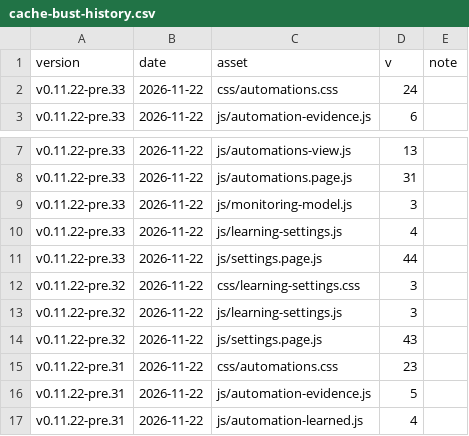
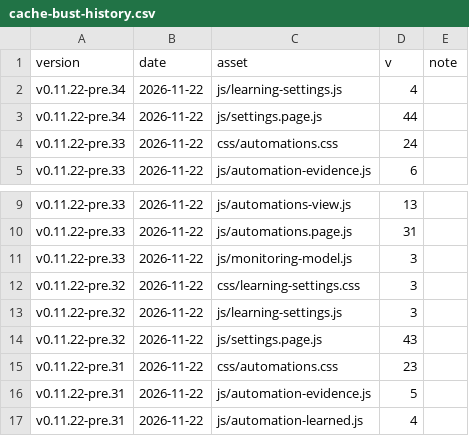
Before and after one commit to Developer-Simon/energy-node, a CSV file: dashboard/internal/webui/cache-bust-history.csv, drawn as a sheet; only a part is shown, gaps mark what is left out; removed rows and columns are numbered as before the commit, all else as after; the diff names each change by its address in the sheet, - before the commit and + after, or states it on an @@ line.

```diff
--- a/dashboard/internal/webui/cache-bust-history.csv
+++ b/dashboard/internal/webui/cache-bust-history.csv
+row 2: v0.11.22-pre.34 | 2026-11-22 | js/learning-settings.js | 4
+row 3: v0.11.22-pre.34 | 2026-11-22 | js/settings.page.js | 44
-row 10: v0.11.22-pre.33 | 2026-11-22 | js/learning-settings.js | 4
-row 11: v0.11.22-pre.33 | 2026-11-22 | js/settings.page.js | 44
```
